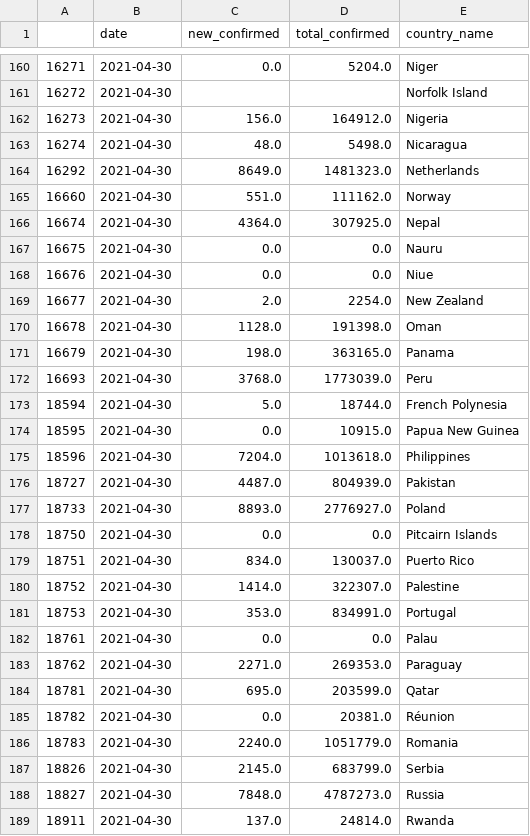
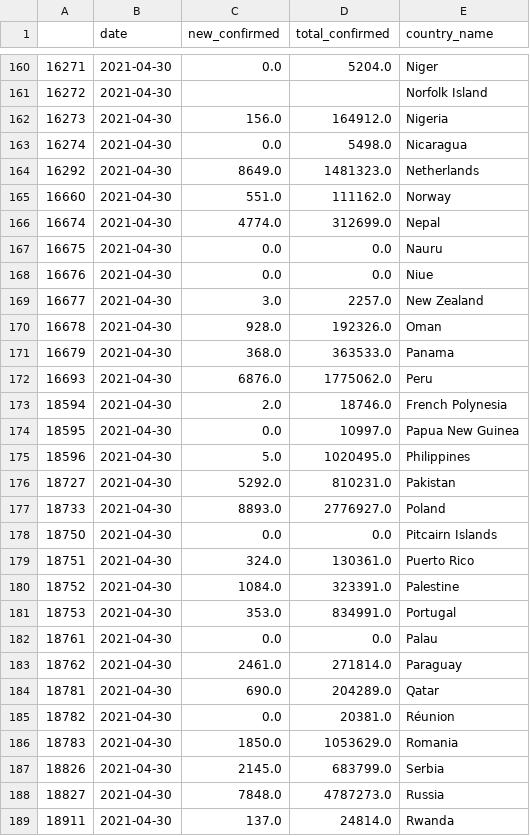
Before and after one commit to AndreMyszko/service_covid-19, a CSV file: storage_google_covid/novapasta/first_csv.csv, drawn as a sheet; only a part is shown, gaps mark what is left out; the diff covers the shown part only.

```diff
--- a/storage_google_covid/novapasta/first_csv.csv
+++ b/storage_google_covid/novapasta/first_csv.csv
@@ -162,26 +162,26 @@
 16273,2021-04-30,156.0,164912.0,Nigeria
-16274,2021-04-30,48.0,5498.0,Nicaragua
+16274,2021-04-30,0.0,5498.0,Nicaragua
 16292,2021-04-30,8649.0,1481323.0,Netherlands
 16660,2021-04-30,551.0,111162.0,Norway
-16674,2021-04-30,4364.0,307925.0,Nepal
+16674,2021-04-30,4774.0,312699.0,Nepal
 16675,2021-04-30,0.0,0.0,Nauru
 16676,2021-04-30,0.0,0.0,Niue
-16677,2021-04-30,2.0,2254.0,New Zealand
-16678,2021-04-30,1128.0,191398.0,Oman
-16679,2021-04-30,198.0,363165.0,Panama
-16693,2021-04-30,3768.0,1773039.0,Peru
-18594,2021-04-30,5.0,18744.0,French Polynesia
-18595,2021-04-30,0.0,10915.0,Papua New Guinea
-18596,2021-04-30,7204.0,1013618.0,Philippines
-18727,2021-04-30,4487.0,804939.0,Pakistan
+16677,2021-04-30,3.0,2257.0,New Zealand
+16678,2021-04-30,928.0,192326.0,Oman
+16679,2021-04-30,368.0,363533.0,Panama
+16693,2021-04-30,6876.0,1775062.0,Peru
+18594,2021-04-30,2.0,18746.0,French Polynesia
+18595,2021-04-30,0.0,10997.0,Papua New Guinea
+18596,2021-04-30,5.0,1020495.0,Philippines
+18727,2021-04-30,5292.0,810231.0,Pakistan
 18733,2021-04-30,8893.0,2776927.0,Poland
 18750,2021-04-30,0.0,0.0,Pitcairn Islands
-18751,2021-04-30,834.0,130037.0,Puerto Rico
-18752,2021-04-30,1414.0,322307.0,Palestine
+18751,2021-04-30,324.0,130361.0,Puerto Rico
+18752,2021-04-30,1084.0,323391.0,Palestine
 18753,2021-04-30,353.0,834991.0,Portugal
 18761,2021-04-30,0.0,0.0,Palau
-18762,2021-04-30,2271.0,269353.0,Paraguay
-18781,2021-04-30,695.0,203599.0,Qatar
+18762,2021-04-30,2461.0,271814.0,Paraguay
+18781,2021-04-30,690.0,204289.0,Qatar
 18782,2021-04-30,0.0,20381.0,Réunion
-18783,2021-04-30,2240.0,1051779.0,Romania
+18783,2021-04-30,1850.0,1053629.0,Romania
 18826,2021-04-30,2145.0,683799.0,Serbia
```
Also changed, not shown: 159 edited cells elsewhere in this file, 1 other file.
